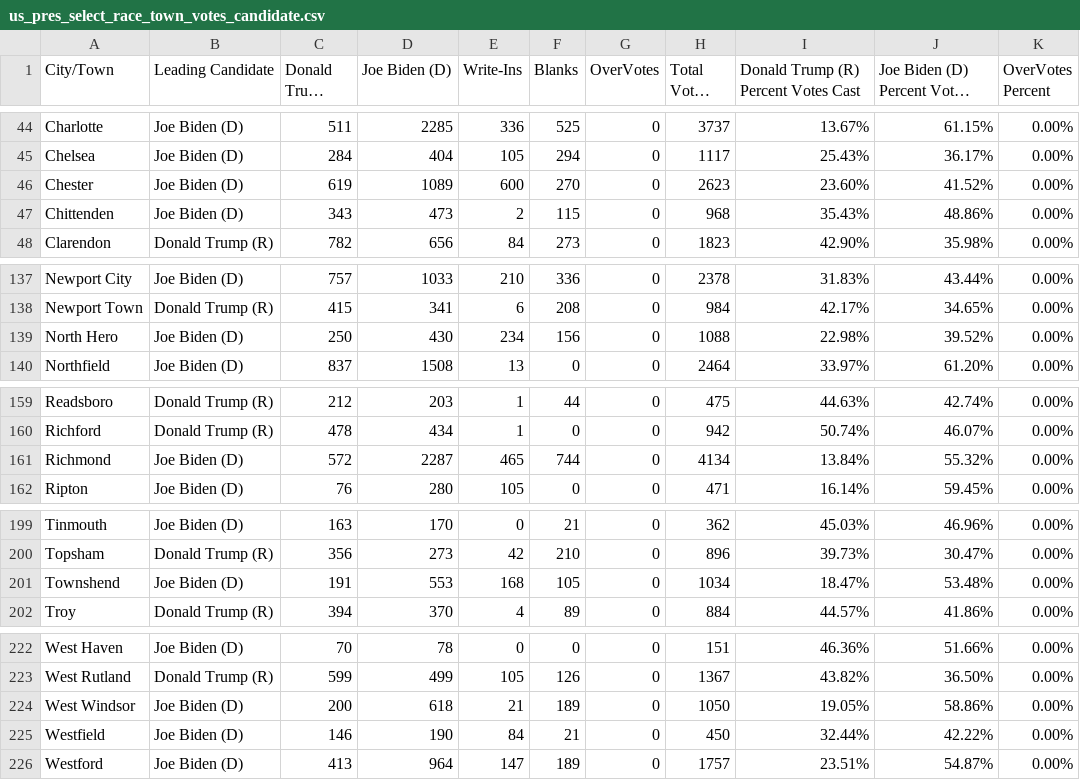
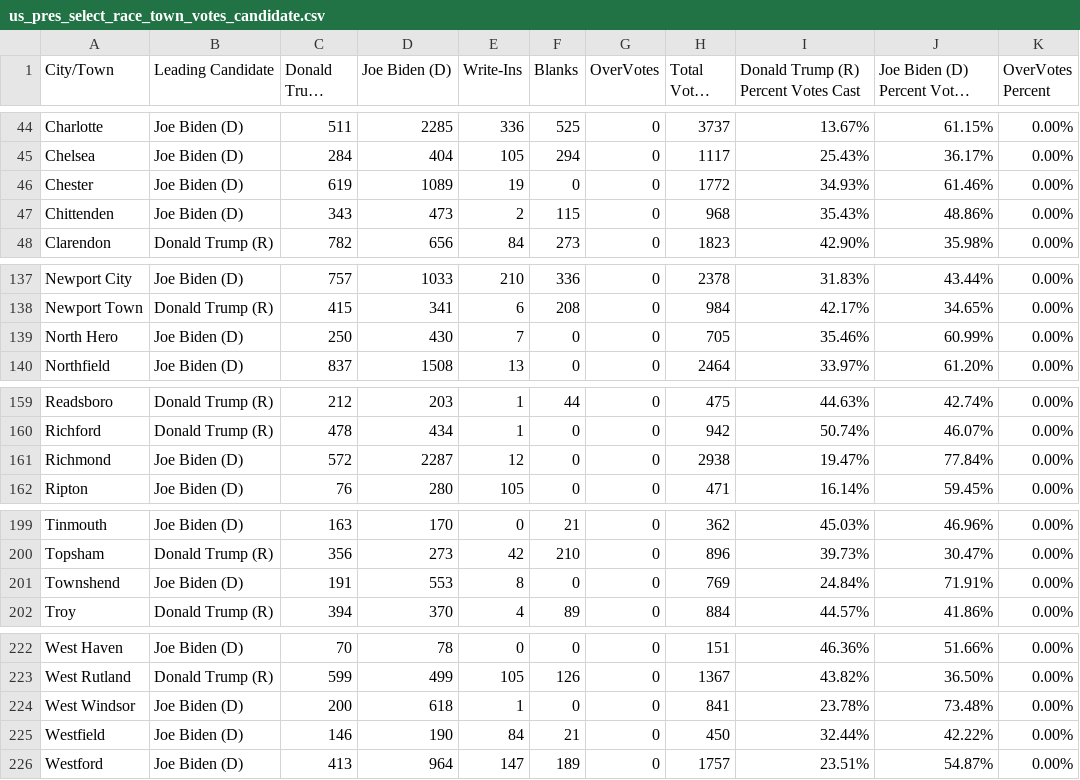
Before and after one commit to jackcary/data, a CSV file: us_pres_select_race_town_votes_candidate.csv, drawn as a sheet; only a part is shown, gaps mark what is left out; long unchanged cells end in …; the diff covers the shown part only.

```diff
--- a/us_pres_select_race_town_votes_candidate.csv
+++ b/us_pres_select_race_town_votes_candidate.csv
@@ -45,3 +45,3 @@ Charlotte,Joe Biden (D),511,2285,336,525,0,3737,13.67%,61.15%,0.00%
 Chelsea,Joe Biden (D),284,404,105,294,0,1117,25.43%,36.17%,0.00%
-Chester,Joe Biden (D),619,1089,600,270,0,2623,23.60%,41.52%,0.00%
+Chester,Joe Biden (D),619,1089,19,0,0,1772,34.93%,61.46%,0.00%
 Chittenden,Joe Biden (D),343,473,2,115,0,968,35.43%,48.86%,0.00%
@@ -138,3 +138,3 @@ Newport City,Joe Biden (D),757,1033,210,336,0,2378,31.83%,43.44%,0.00%
 Newport Town,Donald Trump (R),415,341,6,208,0,984,42.17%,34.65%,0.00%
-North Hero,Joe Biden (D),250,430,234,156,0,1088,22.98%,39.52%,0.00%
+North Hero,Joe Biden (D),250,430,7,0,0,705,35.46%,60.99%,0.00%
 Northfield,Joe Biden (D),837,1508,13,0,0,2464,33.97%,61.20%,0.00%
@@ -160,3 +160,3 @@ Readsboro,Donald Trump (R),212,203,1,44,0,475,44.63%,42.74%,0.00%
 Richford,Donald Trump (R),478,434,1,0,0,942,50.74%,46.07%,0.00%
-Richmond,Joe Biden (D),572,2287,465,744,0,4134,13.84%,55.32%,0.00%
+Richmond,Joe Biden (D),572,2287,12,0,0,2938,19.47%,77.84%,0.00%
 Ripton,Joe Biden (D),76,280,105,0,0,471,16.14%,59.45%,0.00%
@@ -200,3 +200,3 @@ Tinmouth,Joe Biden (D),163,170,0,21,0,362,45.03%,46.96%,0.00%
 Topsham,Donald Trump (R),356,273,42,210,0,896,39.73%,30.47%,0.00%
-Townshend,Joe Biden (D),191,553,168,105,0,1034,18.47%,53.48%,0.00%
+Townshend,Joe Biden (D),191,553,8,0,0,769,24.84%,71.91%,0.00%
 Troy,Donald Trump (R),394,370,4,89,0,884,44.57%,41.86%,0.00%
@@ -223,3 +223,3 @@ West Haven,Joe Biden (D),70,78,0,0,0,151,46.36%,51.66%,0.00%
 West Rutland,Donald Trump (R),599,499,105,126,0,1367,43.82%,36.50%,0.00%
-West Windsor,Joe Biden (D),200,618,21,189,0,1050,19.05%,58.86%,0.00%
+West Windsor,Joe Biden (D),200,618,1,0,0,841,23.78%,73.48%,0.00%
 Westfield,Joe Biden (D),146,190,84,21,0,450,32.44%,42.22%,0.00%
```
Also changed, not shown: 8 edited cells elsewhere in this file, gov_select_race_town_votes_candidate.csv, lt_gov_select_race_town_votes_candidate.csv, 1 other file.
